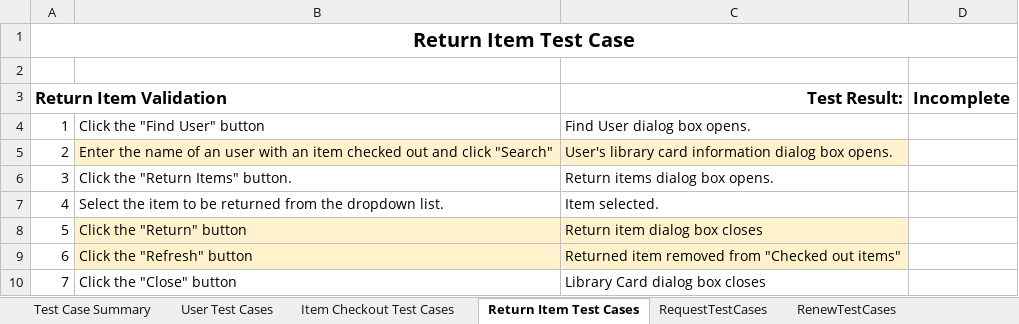
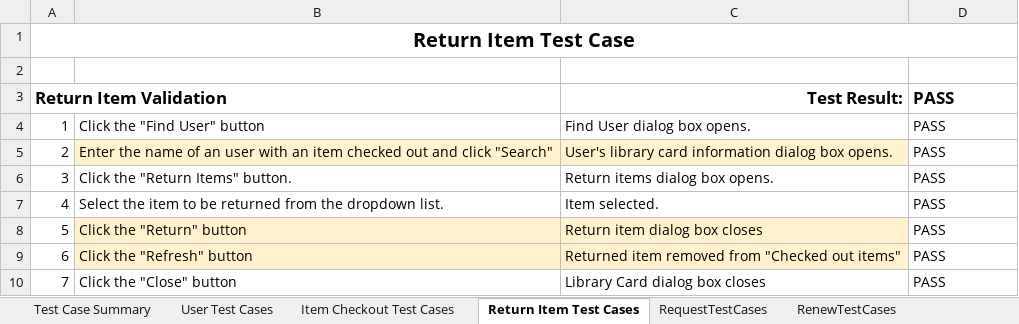
Before and after one commit to CharlieCoxAustin/GroupAssignment2, an Excel workbook: Group 4 Test Cases.xlsx, sheet Return Item Test Cases, drawn as a sheet; values as stored, in another font and other column widths than the file's, no borders; charts and pictures and conditional formats not drawn; the diff names each change by its address in the sheet, - before the commit and + after, or states it on an @@ line.

```diff
--- a/Group 4 Test Cases.xlsx (sheet Return Item Test Cases)
+++ b/Group 4 Test Cases.xlsx (sheet Return Item Test Cases)
-D3: Incomplete
+D3: PASS
-D4:D10 (PASS): (empty)
+D4:D10 (PASS): PASS
```
Also changed, not shown: sheet OverDueTestCases, sheet Test Case Summary, sheet Item Checkout Test Cases.
